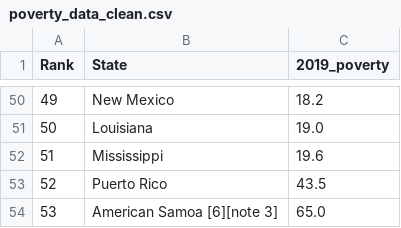
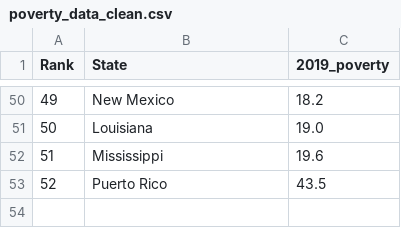
Before and after one commit to gucaselo/MAS-Project, a CSV file: data/poverty_data_clean.csv, drawn as a sheet; only a part is shown, gaps mark what is left out; the diff names each change by its address in the sheet, - before the commit and + after, or states it on an @@ line.

Commit message:
removed territories from poverty data

```diff
--- a/data/poverty_data_clean.csv
+++ b/data/poverty_data_clean.csv
-row 54: 53 | American Samoa [6][note 3] | 65.0
```
Also changed, not shown: 1 other file.
